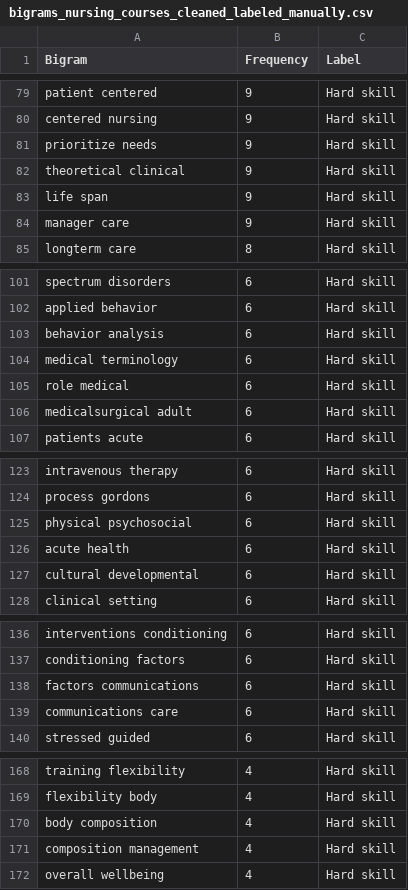
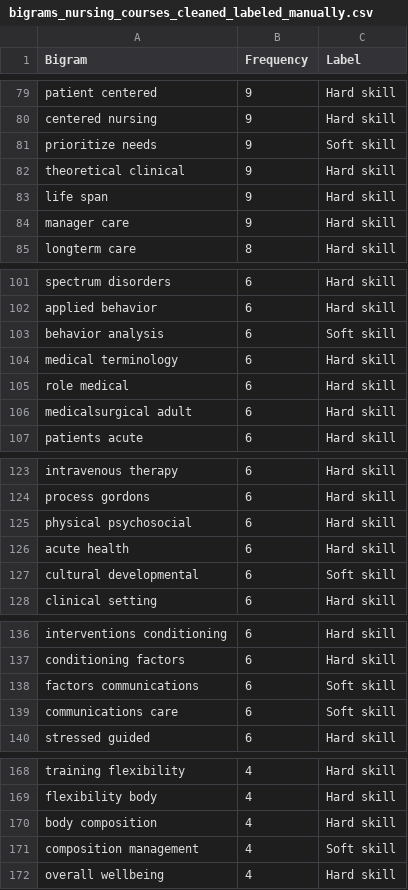
Before and after one commit to CityOfLosAngeles/Data-Angels, a CSV file: Fall 2018 Projects/Supply_and_Demand_of_Jobs/Data/bigrams_nursing_courses_cleaned_labeled_manually.csv, drawn as a sheet; only a part is shown, gaps mark what is left out; the diff covers the shown part only.

Commit message:
hard and soft skill label clean up

```diff
--- a/Fall 2018 Projects/Supply_and_Demand_of_Jobs/Data/bigrams_nursing_courses_cleaned_labeled_manually.csv
+++ b/Fall 2018 Projects/Supply_and_Demand_of_Jobs/Data/bigrams_nursing_courses_cleaned_labeled_manually.csv
@@ -80,3 +80,3 @@ patient centered,9,Hard skill
 centered nursing,9,Hard skill
-prioritize needs,9,Hard skill
+prioritize needs,9,Soft skill
 theoretical clinical,9,Hard skill
@@ -102,3 +102,3 @@ spectrum disorders,6,Hard skill
 applied behavior,6,Hard skill
-behavior analysis,6,Hard skill
+behavior analysis,6,Soft skill
 medical terminology,6,Hard skill
@@ -126,3 +126,3 @@ physical psychosocial,6,Hard skill
 acute health,6,Hard skill
-cultural developmental,6,Hard skill
+cultural developmental,6,Soft skill
 clinical setting,6,Hard skill
@@ -137,4 +137,4 @@ interventions conditioning,6,Hard skill
 conditioning factors,6,Hard skill
-factors communications,6,Hard skill
-communications care,6,Hard skill
+factors communications,6,Soft skill
+communications care,6,Soft skill
 stressed guided,6,Hard skill
@@ -170,3 +170,3 @@ flexibility body,4,Hard skill
 body composition,4,Hard skill
-composition management,4,Hard skill
+composition management,4,Soft skill
 overall wellbeing,4,Hard skill
```
Also changed, not shown: 8 edited cells elsewhere in this file, 4 other files.
